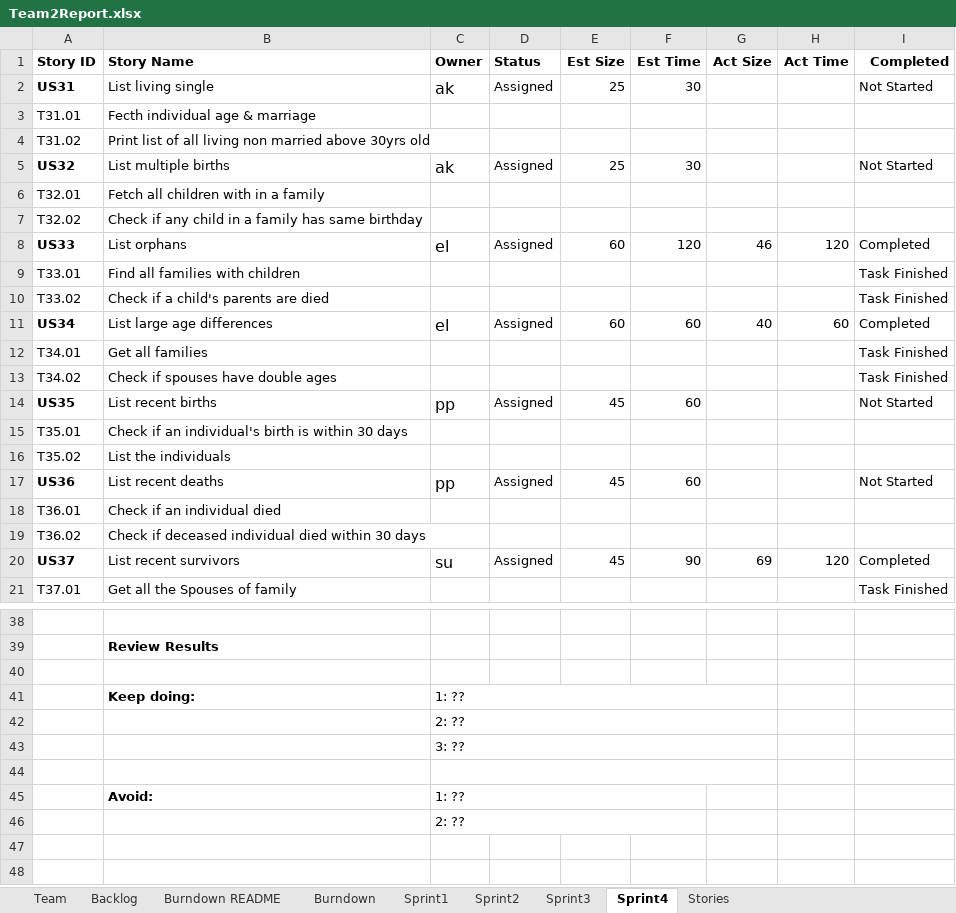
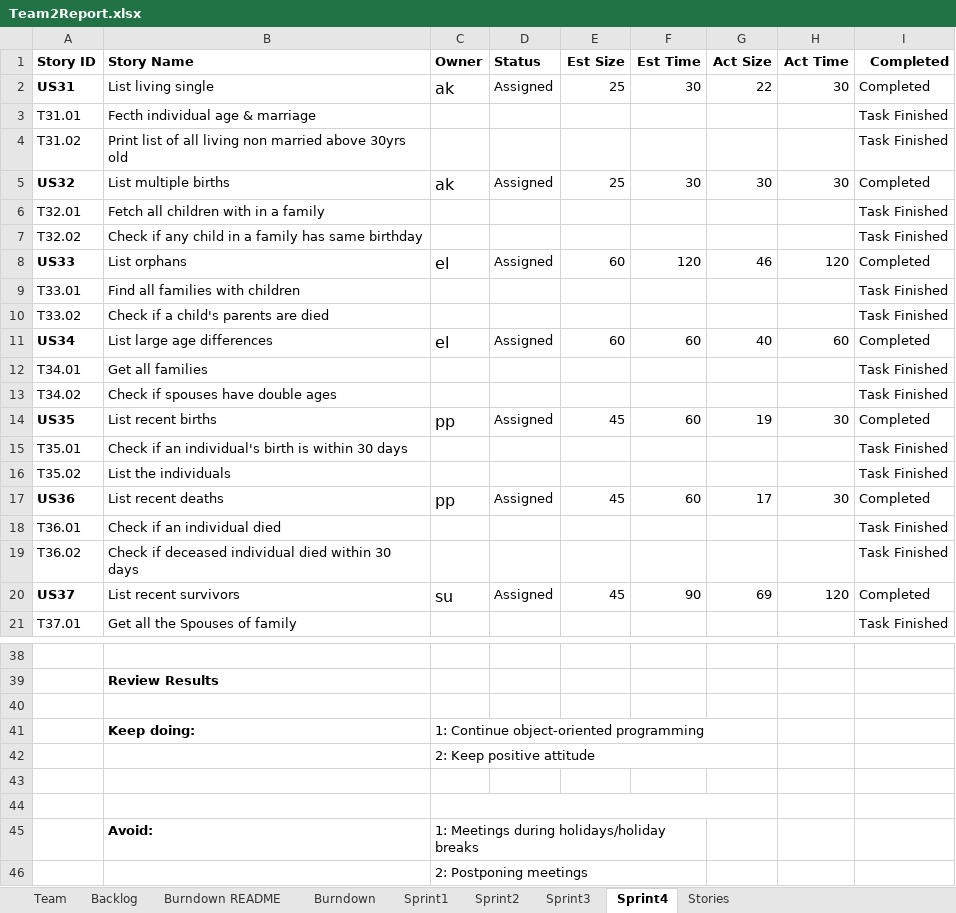
Before and after one commit to AvaneeshKolluri/Agile_Methods_Project, an Excel workbook: Team2Report.xlsx, sheet Sprint4, drawn as a sheet; only a part is shown, gaps mark what is left out; values as stored, in another font and other column widths than the file's, no borders; removed rows and columns are numbered as before the commit, all else as after; the diff covers the shown part only; the diff names each change by its address in the sheet, - before the commit and + after, or states it on an @@ line.

Commit message:
Sprint4 completed

```diff
--- a/Team2Report.xlsx (sheet Sprint4)
+++ b/Team2Report.xlsx (sheet Sprint4)
-G2 (Act Size): (empty)
+G2 (Act Size): 22
-H2 (Act Time): (empty)
+H2 (Act Time): 30
-I2 (Completed): Not Started
+I2 (Completed): Completed
-I3:I4 (Completed): (empty)
+I3:I4 (Completed): Task Finished
-G5 (Act Size): (empty)
+G5 (Act Size): 30
-H5 (Act Time): (empty)
+H5 (Act Time): 30
-I5 (Completed): Not Started
+I5 (Completed): Completed
-I6:I7 (Completed): (empty)
+I6:I7 (Completed): Task Finished
-G14 (Act Size): (empty)
+G14 (Act Size): 19
-H14 (Act Time): (empty)
+H14 (Act Time): 30
-I14 (Completed): Not Started
+I14 (Completed): Completed
-I15:I16 (Completed): (empty)
+I15:I16 (Completed): Task Finished
-G17 (Act Size): (empty)
+G17 (Act Size): 17
-H17 (Act Time): (empty)
+H17 (Act Time): 30
-I17 (Completed): Not Started
+I17 (Completed): Completed
-I18:I19 (Completed): (empty)
+I18:I19 (Completed): Task Finished
-C41 (Owner): 1: ??
+C41 (Owner): 1: Continue object-oriented programming
-C42 (Owner): 2: ??
+C42 (Owner): 2: Keep positive attitude
-row 43:  |  | 3: ??
-C44:G44 merged
-row 44:  | Avoid: | 1: ??
+row 44: (empty)
-C45:F45 merged
+C44:G44 merged
+row 45:  | Avoid: | 1: Meetings during holidays/holiday breaks
-C46 (Owner): 2: ??
+C46 (Owner): 2: Postponing meetings
```
Also changed, not shown: 2 edited cells elsewhere in this sheet, sheet Burndown, charts or pictures, 41 other files.
